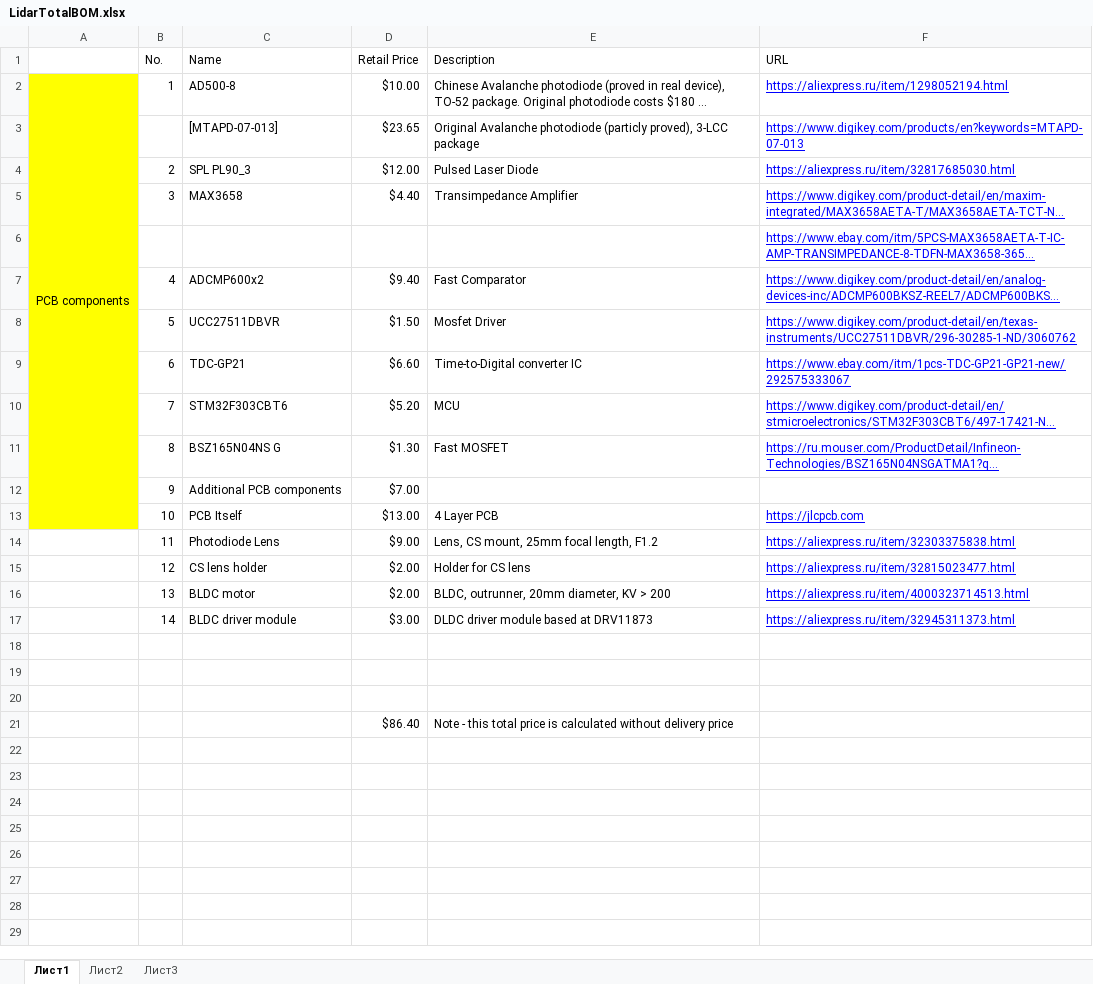
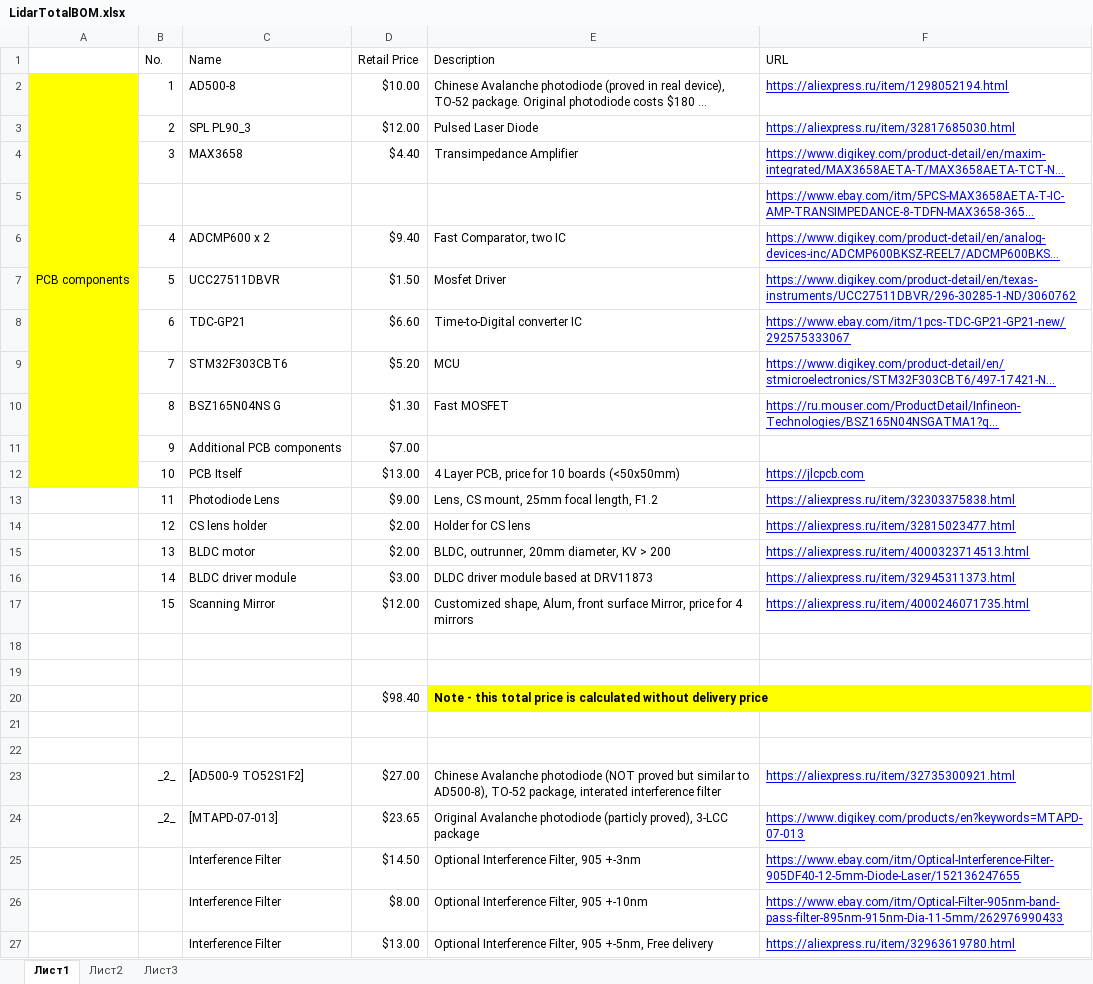
Before and after one commit to iliasam/OpenTOFLidar, an Excel workbook: LidarTotalBOM.xlsx, sheet Лист1, drawn as a sheet; long unchanged cells end in …; values as stored, in another font and other column widths than the file's, no borders; removed rows and columns are numbered as before the commit, all else as after; the diff names each change by its address in the sheet, - before the commit and + after, or states it on an @@ line.

Commit message:
Updated BOM.

```diff
--- a/LidarTotalBOM.xlsx (sheet Лист1)
+++ b/LidarTotalBOM.xlsx (sheet Лист1)
-row 3:  |  | [MTAPD-07-013] | $23.65 | Original Avalanche photodiode (particly proved), 3-LCC package | https://www.digikey.com/products/en?keywords=MTAPD-07-013
-C6 (Name): ADCMP600x2
+C6 (Name): ADCMP600 x 2
-E6 (Description): Fast Comparator
+E6 (Description): Fast Comparator, two IC
-E12 (Description): 4 Layer PCB
+E12 (Description): 4 Layer PCB, price for 10 boards (<50x50mm)
+row 17:  | 15 | Scanning Mirror | $12.00 | Customized shape, Alum, front surface Mirror, price for 4 mirrors | https://aliexpress.ru/item/4000246071735.html
+row 20:  |  |  | $98.40 | Note - this total price is calculated without delivery price
-row 22:  |  |  | $86.40 | Note - this total price is calculated without delivery price
+row 22: (empty)
+row 23:  | _2_ | [AD500-9 TO52S1F2] | $27.00 | Chinese Avalanche photodiode (NOT proved but similar to AD500-8), TO-52 package, interated interference filter | https://aliexpress.ru/item/32735300921.html
+row 24:  | _2_ | [MTAPD-07-013] | $23.65 | Original Avalanche photodiode (particly proved), 3-LCC package | https://www.digikey.com/products/en?keywords=MTAPD-07-013
+row 25:  |  | Interference Filter | $14.50 | Optional Interference Filter, 905 +-3nm | https://www.ebay.com/itm/Optical-Interference-Filter-905DF40-12-5mm-Diode-Laser/152136247655
+row 26:  |  | Interference Filter | $8.00 | Optional Interference Filter, 905 +-10nm | https://www.ebay.com/itm/Optical-Filter-905nm-band-pass-filter-895nm-915nm-Dia-11-5mm/262976990433
+row 27:  |  | Interference Filter | $13.00 | Optional Interference Filter, 905 +-5nm, Free delivery | https://aliexpress.ru/item/32963619780.html
```
